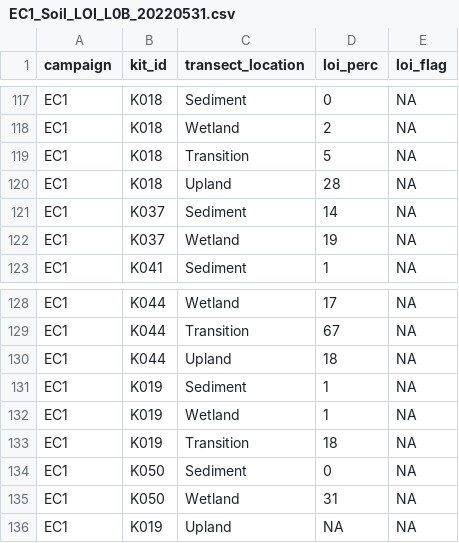
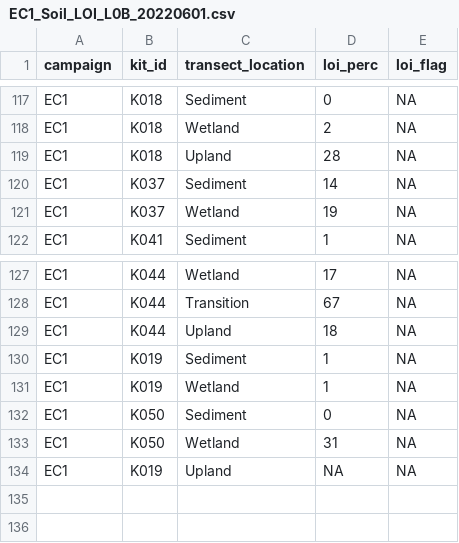
Before and after one commit to COMPASS-DOE/EXCHANGE, a CSV file: Data/Processed/EC1_Soil_LOI_L0B_20220601.csv (was Data/Processed/EC1_Soil_LOI_L0B_20220531.csv), drawn as a sheet; only a part is shown, gaps mark what is left out; the diff names each change by its address in the sheet, - before the commit and + after, or states it on an @@ line.

```diff
--- a/Data/Processed/EC1_Soil_LOI_L0B_20220531.csv
+++ b/Data/Processed/EC1_Soil_LOI_L0B_20220601.csv
-row 119: EC1 | K018 | Transition | 5 | NA
-row 133: EC1 | K019 | Transition | 18 | NA
```
Also changed, not shown: Data/Processed/EC1_Soil_BulkDensity_L0B_20220601.csv, Data/Processed/EC1_Soil_GWC_L0B_20220601.csv, 4 other files.
